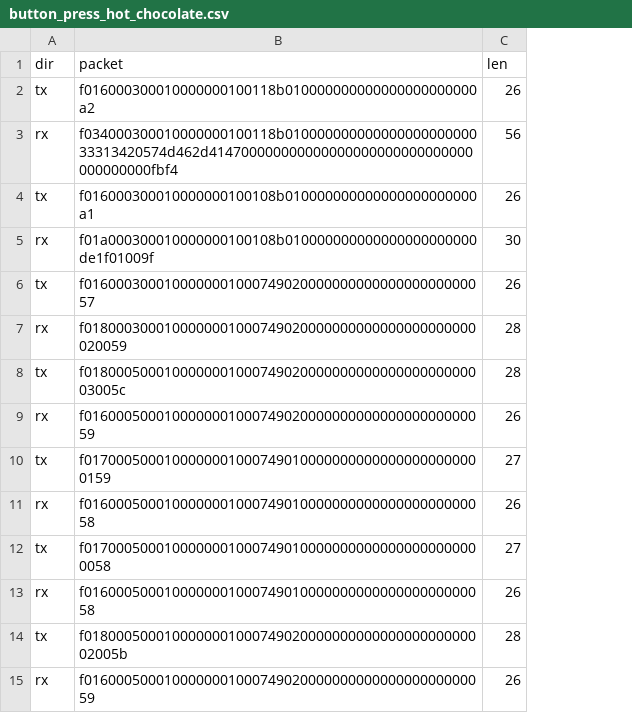
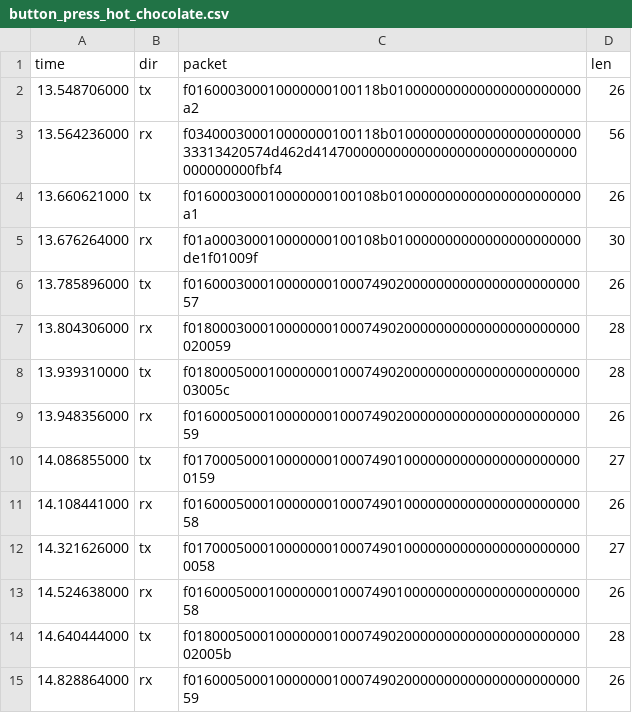
Before and after one commit to samcoleman/jack_beans, a CSV file: SERIAL/SERIAL_CAPTURE/button_press_hot_chocolate.csv, drawn as a sheet; the diff names each change by its address in the sheet, - before the commit and + after, or states it on an @@ line.

```diff
--- a/SERIAL/SERIAL_CAPTURE/button_press_hot_chocolate.csv
+++ b/SERIAL/SERIAL_CAPTURE/button_press_hot_chocolate.csv
+column A (time), rows 2-15: 13.548706000 | 13.564236000 | 13.660621000 | 13.676264000 | 13.785896000 | 13.804306000 | 13.939310000 | 13.948356000 | 14.086855000 | 14.108441000 | 14.321626000 | 14.524638000 | 14.640444000 | 14.828864000
```
Also changed, not shown: SERIAL/SERIAL_CAPTURE/americano_press.csv, SERIAL/SERIAL_CAPTURE/button_press_hot_water.csv, 17 other files.
